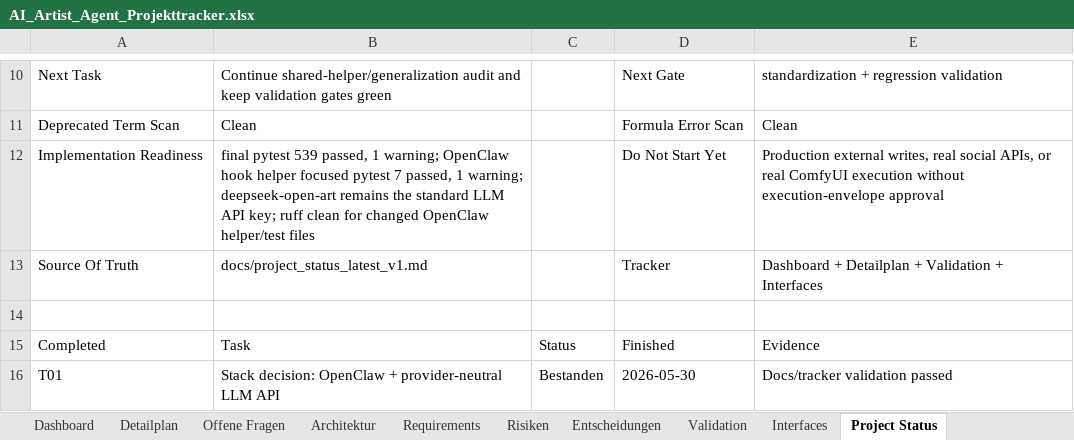
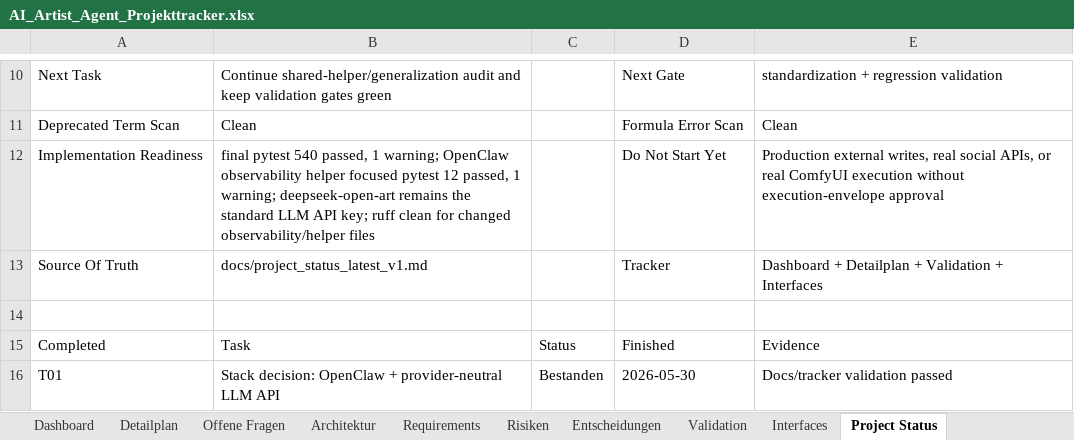
Before and after one commit to artprof964/AI-Artist, an Excel workbook: AI_Artist_Agent_Projekttracker.xlsx, sheet Project Status, drawn as a sheet; only a part is shown, gaps mark what is left out; values as stored, in another font and other column widths than the file's, no borders; the diff names each change by its address in the sheet, - before the commit and + after, or states it on an @@ line.

```diff
--- a/AI_Artist_Agent_Projekttracker.xlsx (sheet Project Status)
+++ b/AI_Artist_Agent_Projekttracker.xlsx (sheet Project Status)
-B12: final pytest 539 passed, 1 warning; OpenClaw hook helper focused pytest 7 passed, 1 warning; deepseek-open-art remains the standard LLM API key; ruff clean for changed OpenClaw helper/test files
+B12: final pytest 540 passed, 1 warning; OpenClaw observability helper focused pytest 12 passed, 1 warning; deepseek-open-art remains the standard LLM API key; ruff clean for changed observability/helper files
```
Also changed, not shown: sheet Validation, sheet Detailplan, 7 other files.
